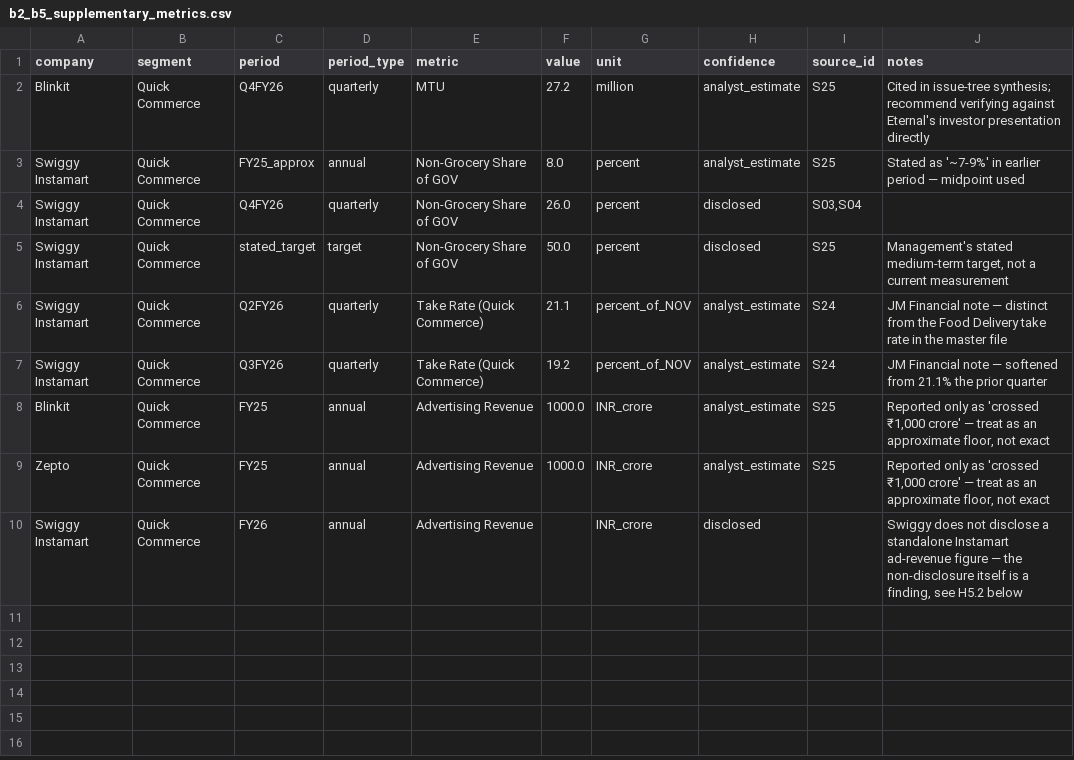
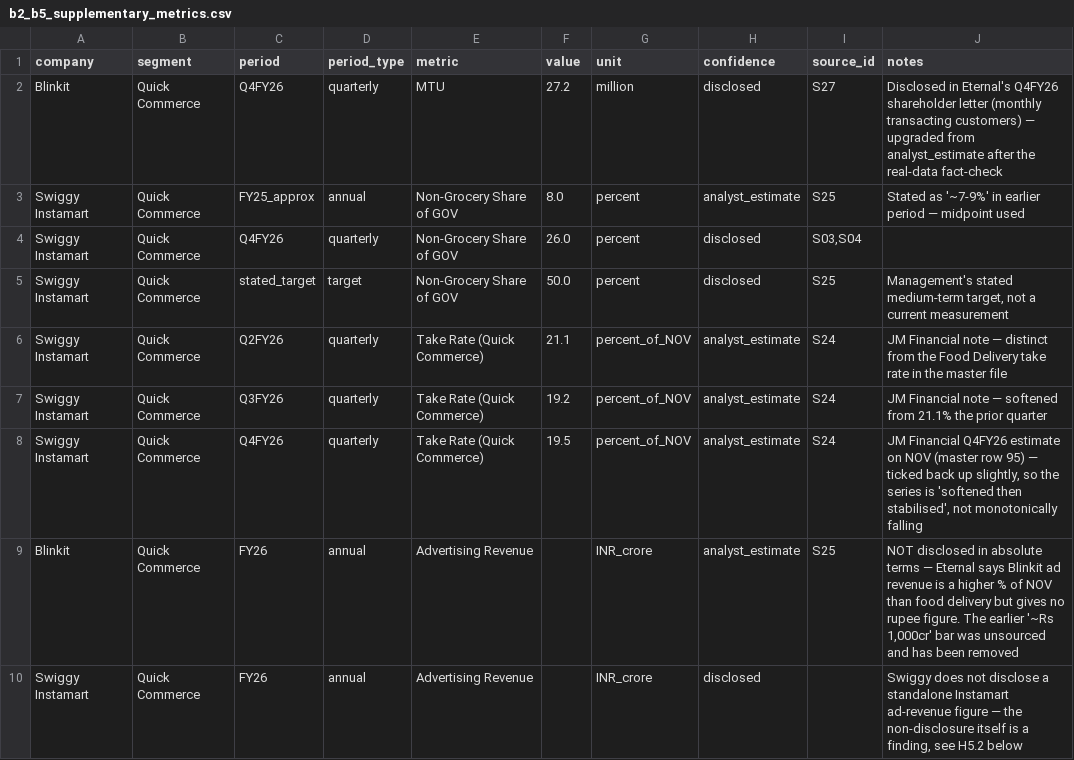
Before and after one commit to addy9051/swiggy-instamart-casestudy, a CSV file: data/processed/b2_b5_supplementary_metrics.csv, drawn as a sheet.

```diff
--- a/data/processed/b2_b5_supplementary_metrics.csv
+++ b/data/processed/b2_b5_supplementary_metrics.csv
@@ -1,3 +1,3 @@
 company,segment,period,period_type,metric,value,unit,confidence,source_id,notes
-Blinkit,Quick Commerce,Q4FY26,quarterly,MTU,27.2,million,analyst_estimate,S25,Cited in issue-tree synthesis; recommend verifying against Eternal's investor presentation directly
+Blinkit,Quick Commerce,Q4FY26,quarterly,MTU,27.2,million,disclosed,S27,Disclosed in Eternal's Q4FY26 shareholder letter (monthly transacting customers) — upgraded from analyst_estimate after the real-data fact-check
 Swiggy Instamart,Quick Commerce,FY25_approx,annual,Non-Grocery Share of GOV,8.0,percent,analyst_estimate,S25,Stated as '~7-9%' in earlier period — midpoint used
@@ -7,4 +7,4 @@ Swiggy Instamart,Quick Commerce,Q2FY26,quarterly,Take Rate (Quick Commerce),21.1
 Swiggy Instamart,Quick Commerce,Q3FY26,quarterly,Take Rate (Quick Commerce),19.2,percent_of_NOV,analyst_estimate,S24,JM Financial note — softened from 21.1% the prior quarter
-Blinkit,Quick Commerce,FY25,annual,Advertising Revenue,1000.0,INR_crore,analyst_estimate,S25,"Reported only as 'crossed ₹1,000 crore' — treat as an approximate floor, not exact"
-Zepto,Quick Commerce,FY25,annual,Advertising Revenue,1000.0,INR_crore,analyst_estimate,S25,"Reported only as 'crossed ₹1,000 crore' — treat as an approximate floor, not exact"
+Swiggy Instamart,Quick Commerce,Q4FY26,quarterly,Take Rate (Quick Commerce),19.5,percent_of_NOV,analyst_estimate,S24,"JM Financial Q4FY26 estimate on NOV (master row 95) — ticked back up slightly, so the series is 'softened then stabilised', not monotonically falling"
+Blinkit,Quick Commerce,FY26,annual,Advertising Revenue,,INR_crore,analyst_estimate,S25,"NOT disclosed in absolute terms — Eternal says Blinkit ad revenue is a higher % of NOV than food delivery but gives no rupee figure. The earlier '~Rs 1,000cr' bar was unsourced and has been removed"
 Swiggy Instamart,Quick Commerce,FY26,annual,Advertising Revenue,,INR_crore,disclosed,,"Swiggy does not disclose a standalone Instamart ad-revenue figure — the non-disclosure itself is a finding, see H5.2 below"
```
Also changed, not shown: data/processed/b1_verdict_summary.csv, data/processed/b2_b5_verdict_summary.csv, 38 other files.
